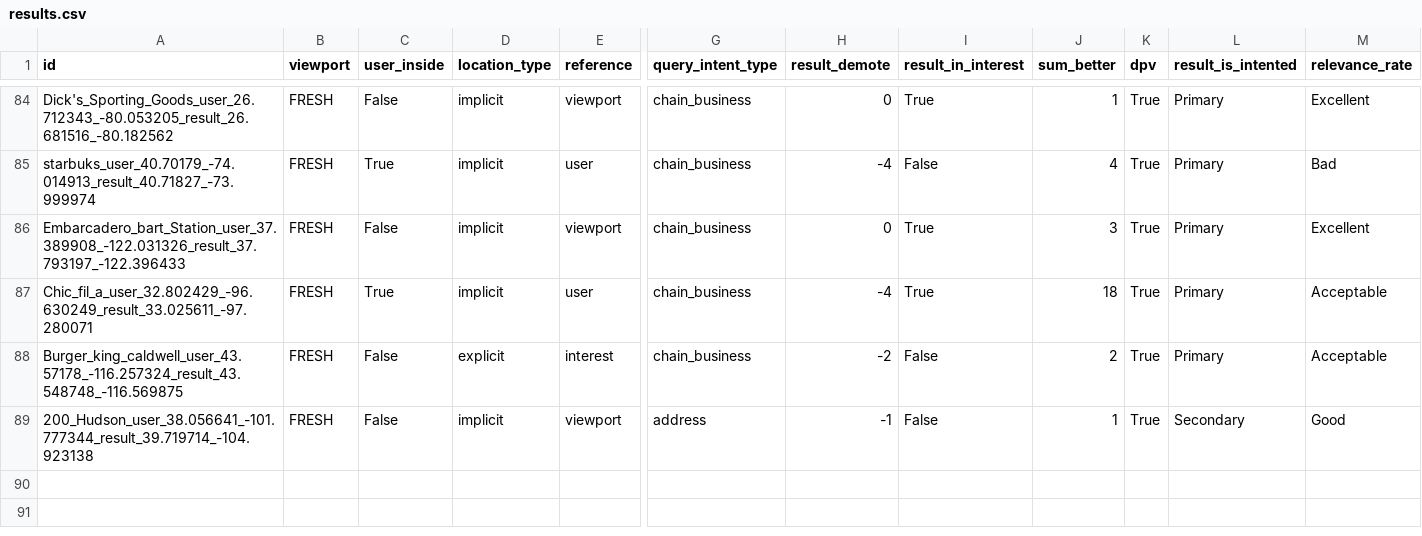
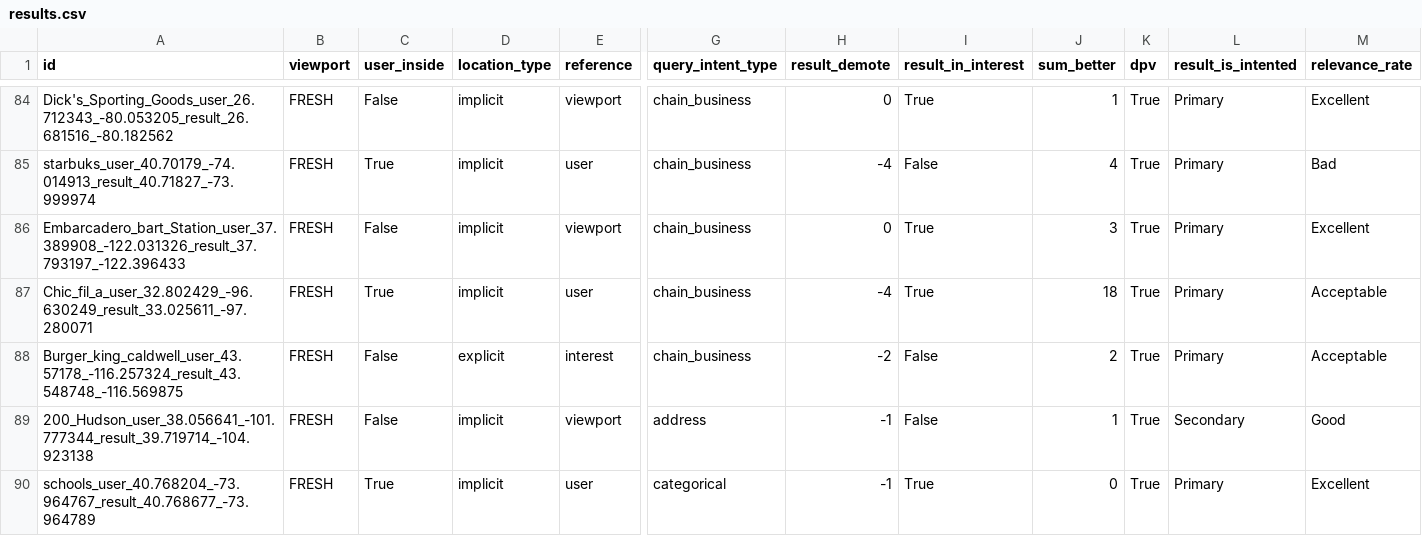
Before and after one commit to seblutzer/lutzer, a CSV file: results.csv, drawn as a sheet; only a part is shown, gaps mark what is left out; rows hold the shown columns only; the diff names each change by its address in the sheet, - before the commit and + after, or states it on an @@ line.

Commit message:
Upload database

```diff
--- a/results.csv
+++ b/results.csv
+row 90: schools_user_40.768204_-73.964767_result_40.768677_-73.964789 | FRESH | True | implicit | user | categorical | -1 | True | 0 | True | Primary | Excellent
```
